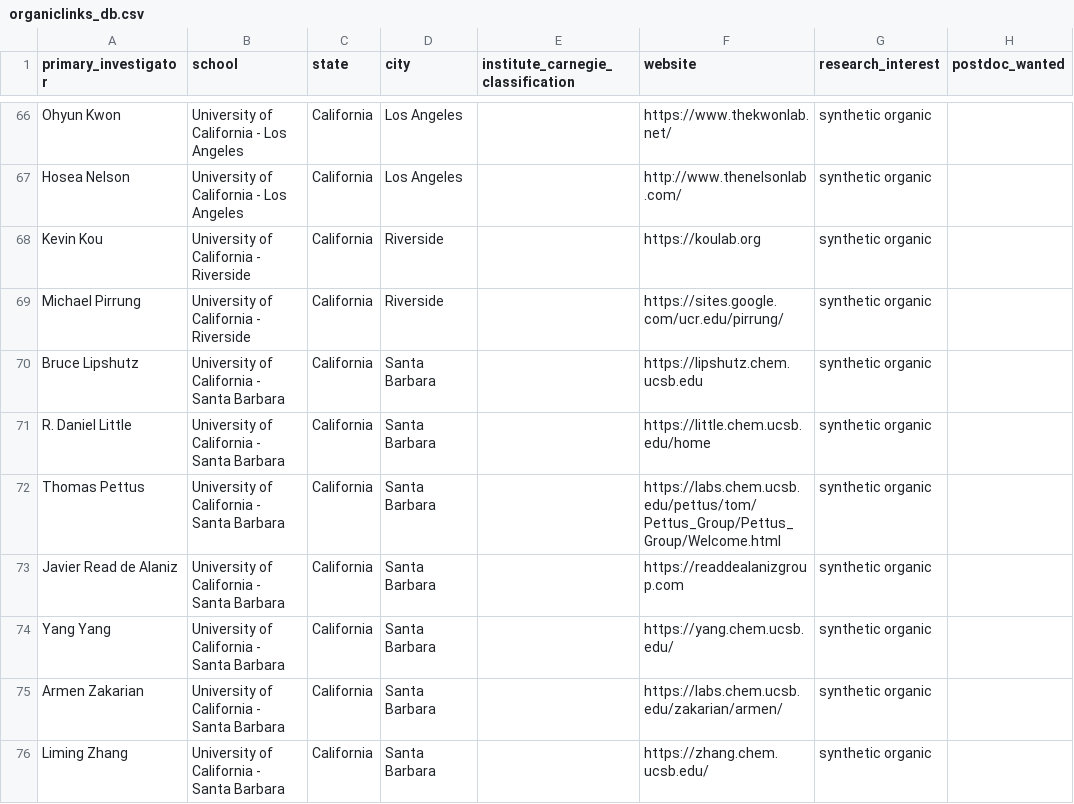
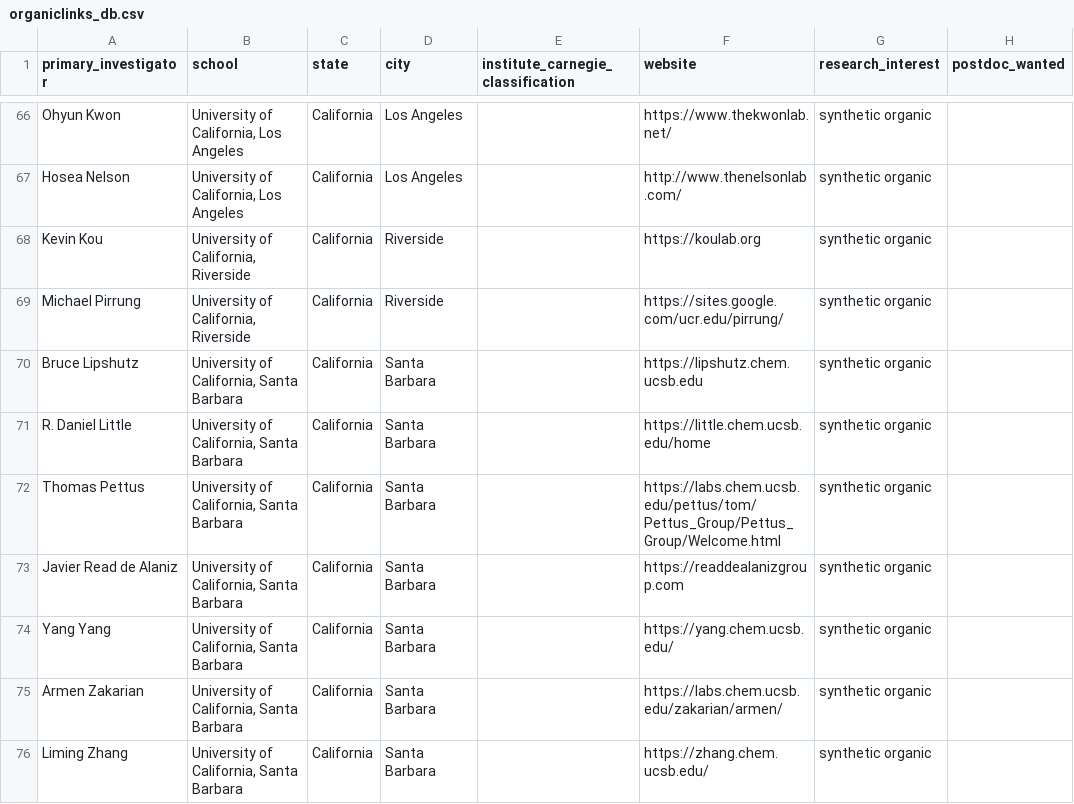
Before and after one commit to khoivan88/organiclinks-v2, a CSV file: data/organiclinks_db.csv, drawn as a sheet; only a part is shown, gaps mark what is left out; the diff covers the shown part only; the diff names each change by its address in the sheet, - before the commit and + after, or states it on an @@ line.

Commit message:
fix: school naming

```diff
--- a/data/organiclinks_db.csv
+++ b/data/organiclinks_db.csv
-B66:B67 (school): University of California - Los Angeles
+B66:B67 (school): University of California, Los Angeles
-B68:B69 (school): University of California - Riverside
+B68:B69 (school): University of California, Riverside
-B70:B76 (school): University of California - Santa Barbara
+B70:B76 (school): University of California, Santa Barbara
```
Also changed, not shown: 102 edited cells elsewhere in this file.
